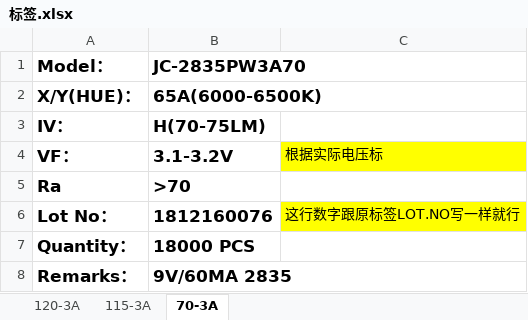
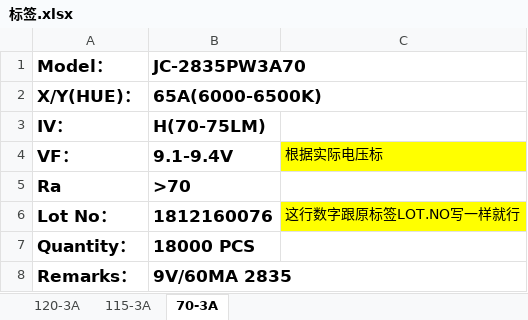
Before and after one commit to weinkym/zll, an Excel workbook: 季诚/成交客户/浩雄电气/标签.xlsx, sheet 70-3A, drawn as a sheet; values as stored, in another font and other column widths than the file's, no borders; the diff names each change by its address in the sheet, - before the commit and + after, or states it on an @@ line.

```diff
--- a/季诚/成交客户/浩雄电气/标签.xlsx (sheet 70-3A)
+++ b/季诚/成交客户/浩雄电气/标签.xlsx (sheet 70-3A)
-B4 (JC-2835PW3A70): 3.1-3.2V
+B4 (JC-2835PW3A70): 9.1-9.4V
```
Also changed, not shown: 季诚/样品单.xlsx, 20 other files.
